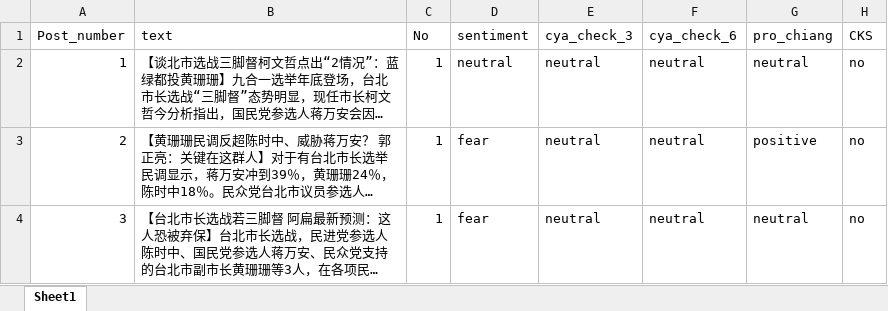
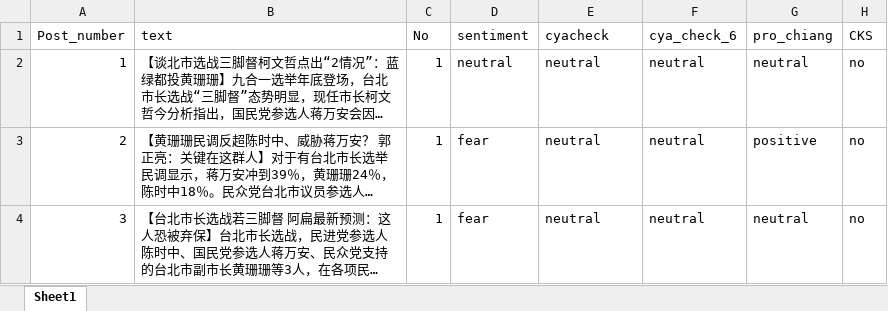
Before and after one commit to advapplab/sentiment_analysis_election_2022, an Excel workbook: data/challange/COR_df_sample.xlsx, sheet Sheet1, drawn as a sheet; only a part is shown; long unchanged cells end in …; values as stored, in another font and other column widths than the file's, no cell formats; the diff names each change by its address in the sheet, - before the commit and + after, or states it on an @@ line.

Commit message:
Add files via upload

```diff
--- a/data/challange/COR_df_sample.xlsx (sheet Sheet1)
+++ b/data/challange/COR_df_sample.xlsx (sheet Sheet1)
-E1: cya_check_3
+E1: cyacheck
```
Also changed, not shown: cell formats.
